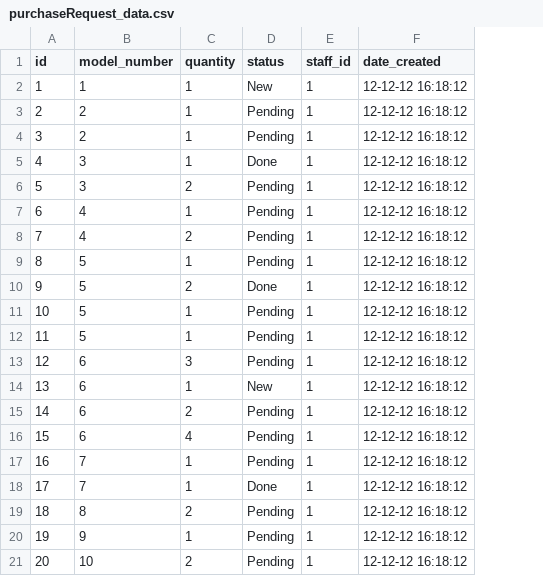
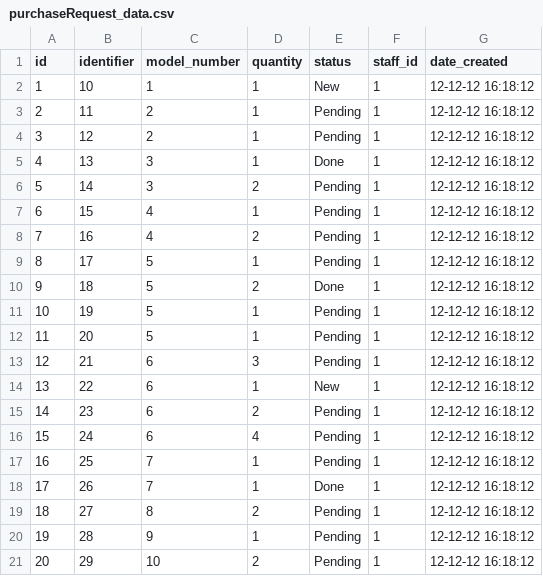
Before and after one commit to SoftStocks/Inventory-Management-System, a CSV file: SoftStocks/SoftStocksData/CSV data/purchaseRequest_data.csv, drawn as a sheet; the diff names each change by its address in the sheet, - before the commit and + after, or states it on an @@ line.

```diff
--- a/SoftStocks/SoftStocksData/CSV data/purchaseRequest_data.csv
+++ b/SoftStocks/SoftStocksData/CSV data/purchaseRequest_data.csv
+column B (identifier), rows 2-21: 10 | 11 | 12 | 13 | 14 | 15 | 16 | 17 | 18 | 19 | 20 | 21 | 22 | 23 | 24 | 25 | 26 | 27 | 28 | 29
```
Also changed, not shown: 26 other files.
